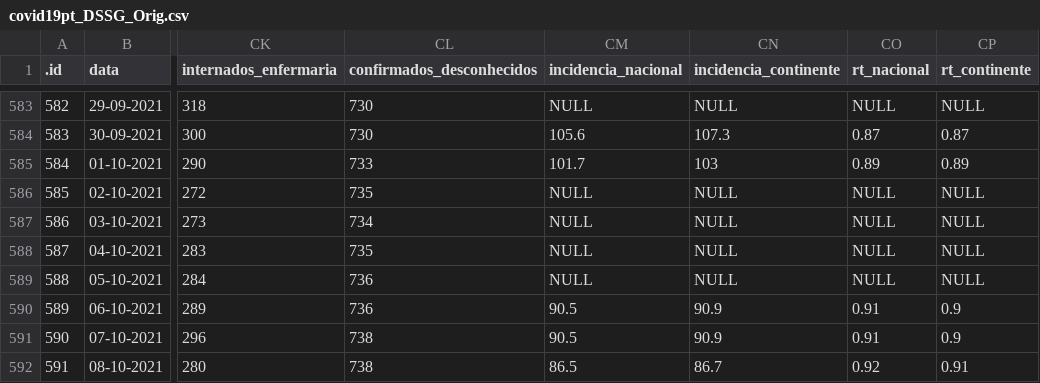
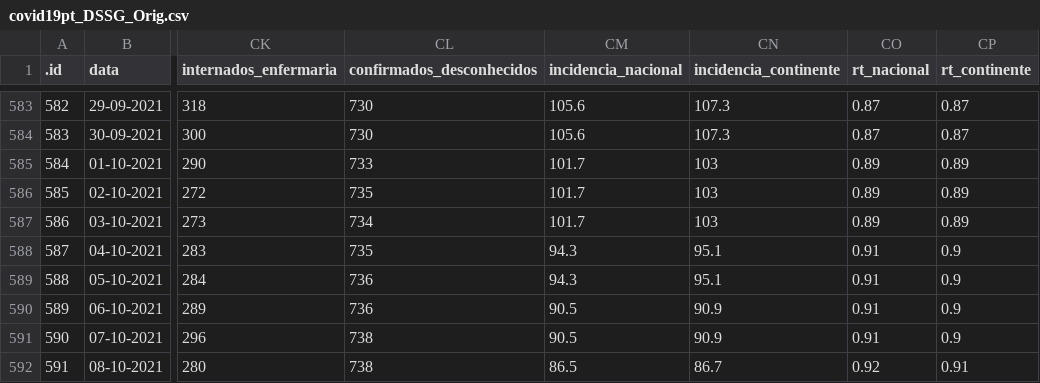
Before and after one commit to CEAUL/Dados_COVID-19_PT, a CSV file: data/covid19pt_DSSG_Orig.csv, drawn as a sheet; only a part is shown, gaps mark what is left out; the diff covers the shown part only; the diff names each change by its address in the sheet, - before the commit and + after, or states it on an @@ line.

```diff
--- a/data/covid19pt_DSSG_Orig.csv
+++ b/data/covid19pt_DSSG_Orig.csv
-CM583 (incidencia_nacional): NULL
+CM583 (incidencia_nacional): 105.6
-CN583 (incidencia_continente): NULL
+CN583 (incidencia_continente): 107.3
-CO583 (rt_nacional): NULL
+CO583 (rt_nacional): 0.87
-CP583 (rt_continente): NULL
+CP583 (rt_continente): 0.87
-CM586:CM587 (incidencia_nacional): NULL
+CM586:CM587 (incidencia_nacional): 101.7
-CN586:CN587 (incidencia_continente): NULL
+CN586:CN587 (incidencia_continente): 103
-CO586:CO587 (rt_nacional): NULL
+CO586:CO587 (rt_nacional): 0.89
-CP586:CP587 (rt_continente): NULL
+CP586:CP587 (rt_continente): 0.89
-CM588:CM589 (incidencia_nacional): NULL
+CM588:CM589 (incidencia_nacional): 94.3
-CN588:CN589 (incidencia_continente): NULL
+CN588:CN589 (incidencia_continente): 95.1
-CO588:CO589 (rt_nacional): NULL
+CO588:CO589 (rt_nacional): 0.91
-CP588:CP589 (rt_continente): NULL
+CP588:CP589 (rt_continente): 0.9
```
Also changed, not shown: 60 edited cells elsewhere in this file, 26 other files.
